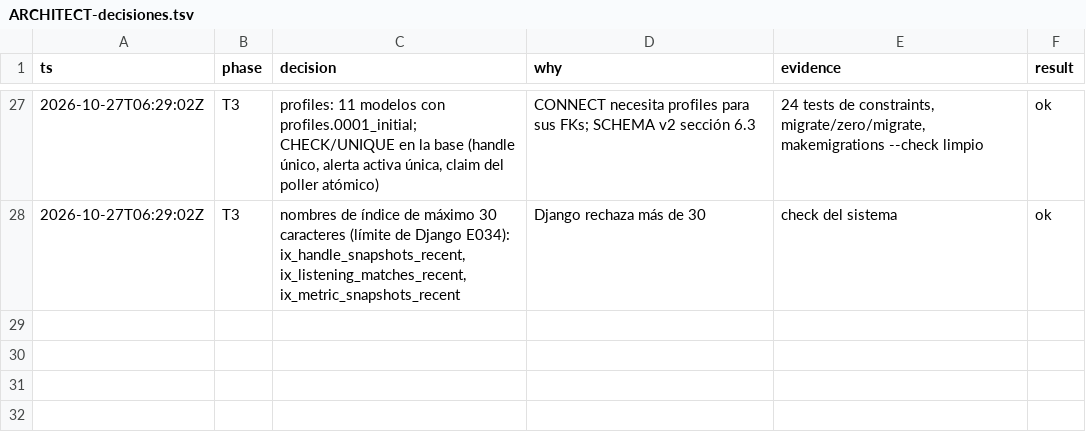
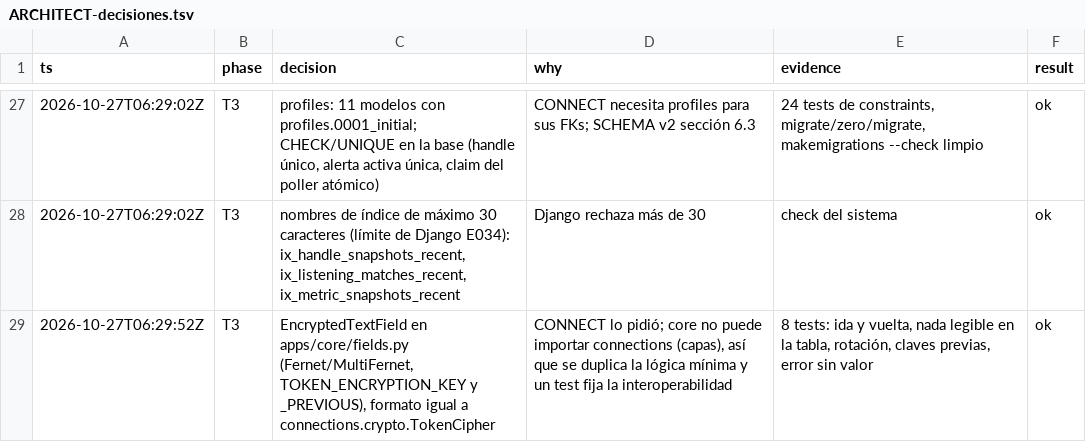
Before and after one commit to Ateh-Ugoji/Lumi-agent, a TSV file: lumi/plan/estado/ARCHITECT-decisiones.tsv, drawn as a sheet; only a part is shown, gaps mark what is left out; the diff names each change by its address in the sheet, - before the commit and + after, or states it on an @@ line.

Commit message:
[ARCHITECT] core: EncryptedTextField con rotación de claves y pruebas

```diff
--- a/lumi/plan/estado/ARCHITECT-decisiones.tsv
+++ b/lumi/plan/estado/ARCHITECT-decisiones.tsv
+row 29: 2026-10-27T06:29:52Z | T3 | EncryptedTextField en apps/core/fields.py (Fernet/MultiFernet, TOKEN_ENCRYPTION_KEY y _PREVIOUS), formato igual a connections.crypto.TokenCipher | CONNECT lo pidió; core no puede importar connections (capas), así que se duplica la lógica mínima y un test fija la interoperabilidad | 8 tests: ida y vuelta, nada legible en la tabla, rotación, claves previas, error sin valor | ok
```
Also changed, not shown: 2 other files.
